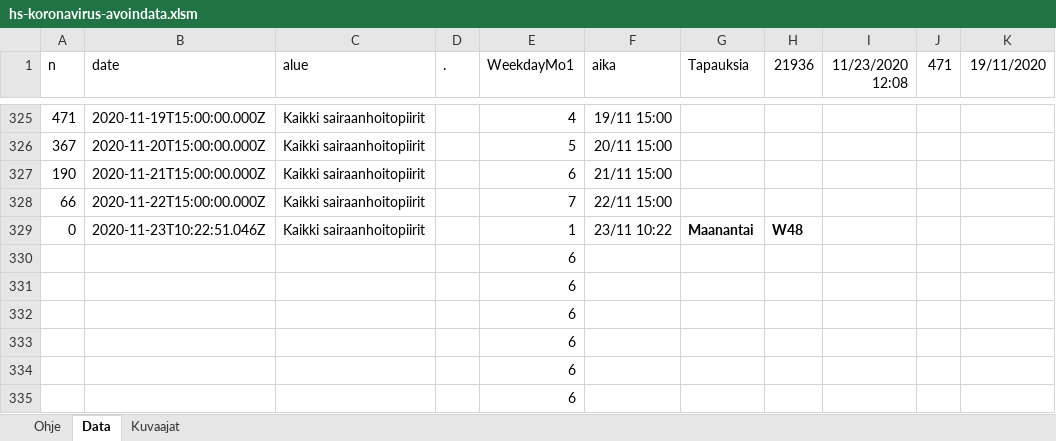
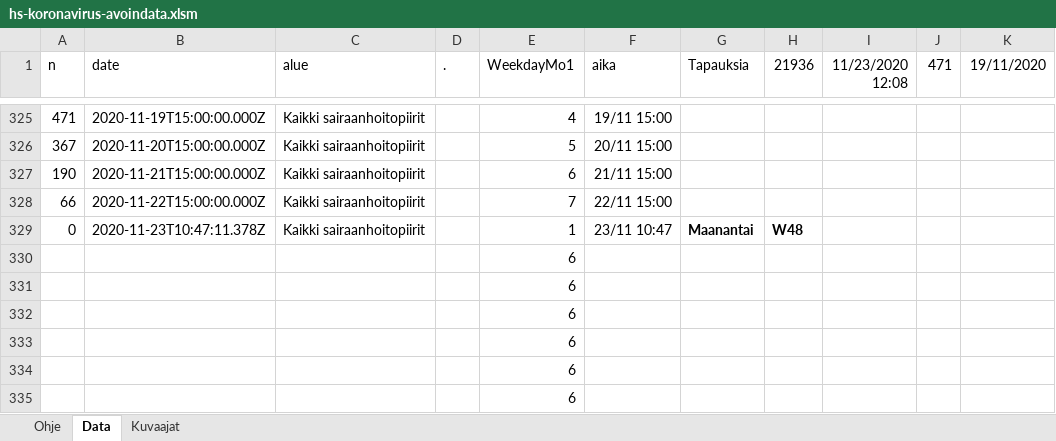
Before and after one commit to jussivirkkala/Excel, an Excel workbook: hs-koronavirus-avoindata/hs-koronavirus-avoindata.xlsm, sheet Data, drawn as a sheet; only a part is shown, gaps mark what is left out; values as stored, in another font and other column widths than the file's, no borders; charts and pictures not drawn; the diff names each change by its address in the sheet, - before the commit and + after, or states it on an @@ line.

```diff
--- a/hs-koronavirus-avoindata/hs-koronavirus-avoindata.xlsm (sheet Data)
+++ b/hs-koronavirus-avoindata/hs-koronavirus-avoindata.xlsm (sheet Data)
-B329 (date): 2020-11-23T10:22:51.046Z
+B329 (date): 2020-11-23T10:47:11.378Z
-F329 (aika): 23/11 10:22
+F329 (aika): 23/11 10:47
```
Also changed, not shown: sheet Kuvaajat.
